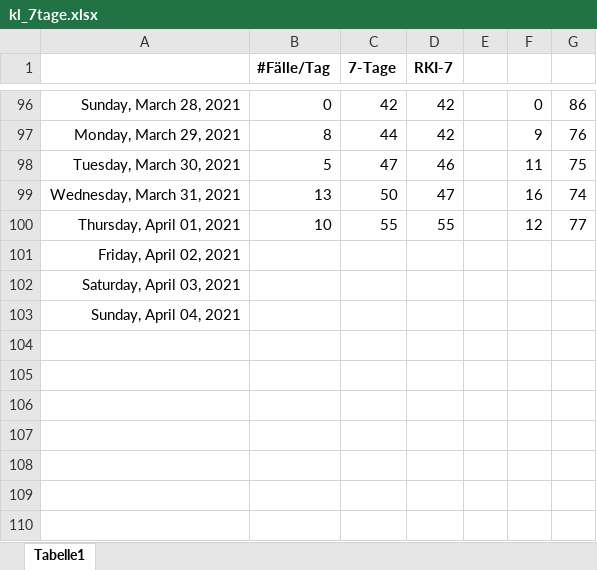
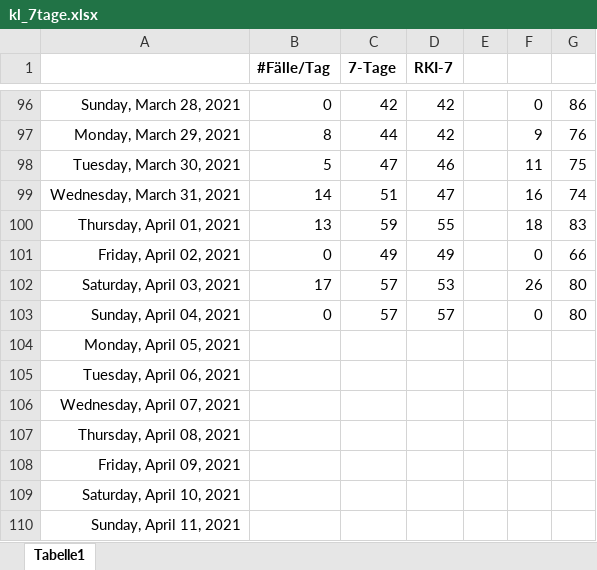
Before and after one commit to bbbkl/bk_shared, an Excel workbook: kl_7tage.xlsx, sheet Tabelle1, drawn as a sheet; only a part is shown, gaps mark what is left out; values as stored, in another font and other column widths than the file's, no borders; charts and pictures not drawn; the diff names each change by its address in the sheet, - before the commit and + after, or states it on an @@ line.

```diff
--- a/kl_7tage.xlsx (sheet Tabelle1)
+++ b/kl_7tage.xlsx (sheet Tabelle1)
-B99 (#Fälle/Tag): 13
+B99 (#Fälle/Tag): 14
-C99 (7-Tage): 50
+C99 (7-Tage): 51
-B100 (#Fälle/Tag): 10
+B100 (#Fälle/Tag): 13
-C100 (7-Tage): 55
+C100 (7-Tage): 59
-F100: 12
+F100: 18
-G100: 77
+G100: 83
-B101 (#Fälle/Tag): (empty)
+B101 (#Fälle/Tag): 0
-C101 (7-Tage): (empty)
+C101 (7-Tage): 49
-D101 (RKI-7): (empty)
+D101 (RKI-7): 49
-F101: (empty)
+F101: 0
-G101: (empty)
+G101: 66
-B102 (#Fälle/Tag): (empty)
+B102 (#Fälle/Tag): 17
-C102:C103 (7-Tage): (empty)
+C102:C103 (7-Tage): 57
-D102 (RKI-7): (empty)
+D102 (RKI-7): 53
-F102: (empty)
+F102: 26
-G102:G103: (empty)
+G102:G103: 80
-B103 (#Fälle/Tag): (empty)
+B103 (#Fälle/Tag): 0
-D103 (RKI-7): (empty)
+D103 (RKI-7): 57
-F103: (empty)
+F103: 0
+row 104: Monday, April 05, 2021
+row 105: Tuesday, April 06, 2021
+row 106: Wednesday, April 07, 2021
+row 107: Thursday, April 08, 2021
+row 108: Friday, April 09, 2021
+row 109: Saturday, April 10, 2021
+row 110: Sunday, April 11, 2021
```
Also changed, not shown: charts or pictures, 1 other file.
